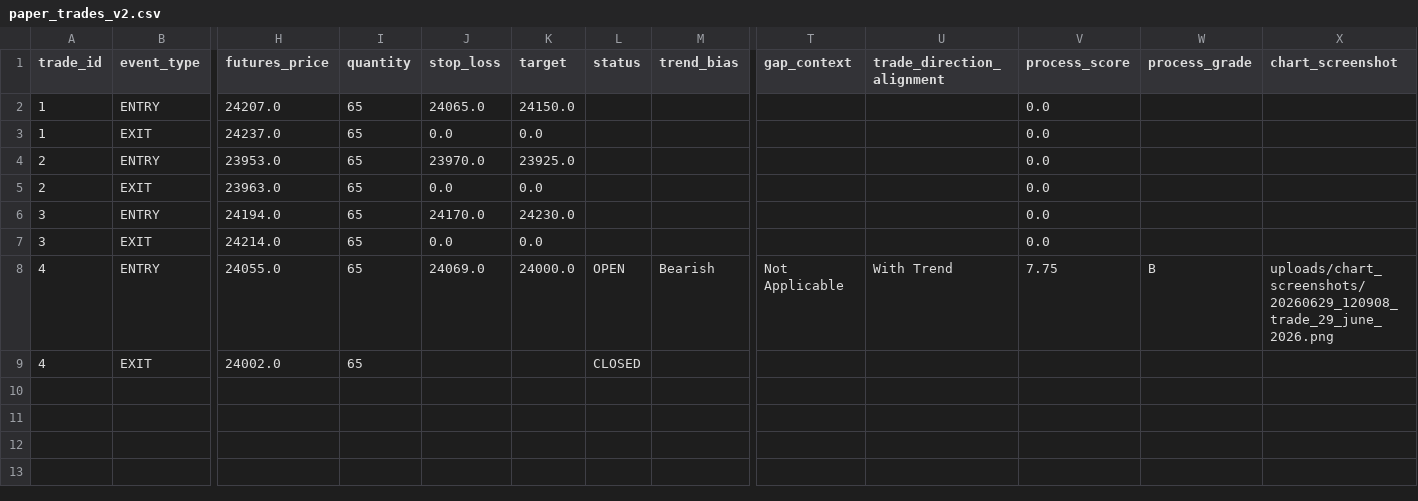
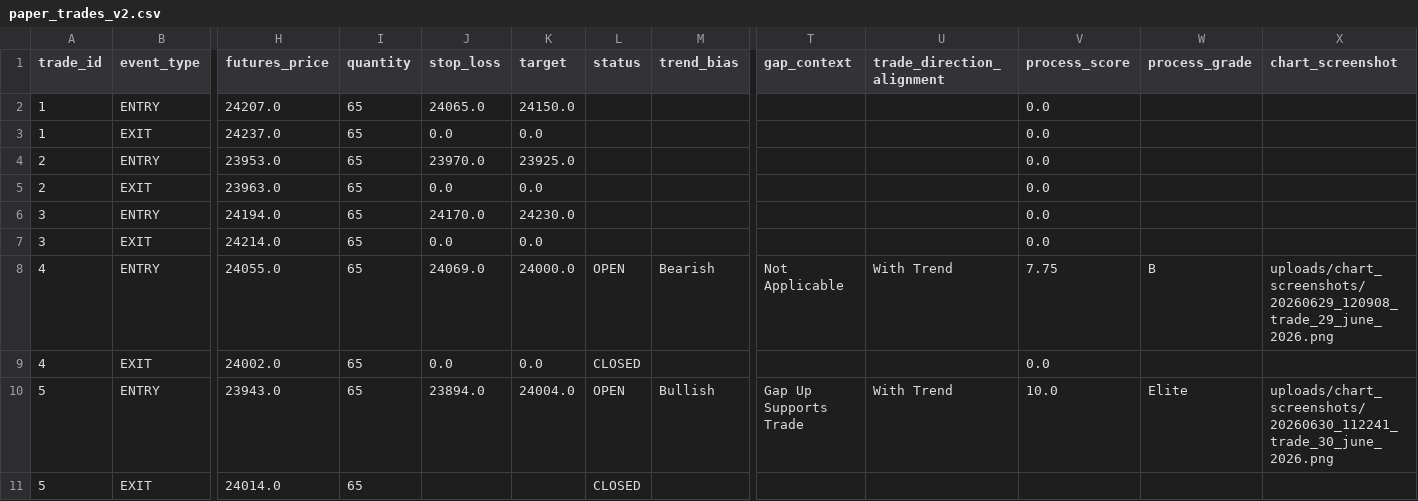
Before and after one commit to vinaykelkar/market-pulse-league, a CSV file: data/paper_trades_v2.csv, drawn as a sheet; only a part is shown, gaps mark what is left out; rows hold the shown columns only; the diff names each change by its address in the sheet, - before the commit and + after, or states it on an @@ line.

Commit message:
added strategy lab for futures and options

```diff
--- a/data/paper_trades_v2.csv
+++ b/data/paper_trades_v2.csv
-J9 (stop_loss): (empty)
+J9 (stop_loss): 0.0
-K9 (target): (empty)
+K9 (target): 0.0
-V9 (process_score): (empty)
+V9 (process_score): 0.0
+row 10: 5 | ENTRY | 23943.0 | 65 | 23894.0 | 24004.0 | OPEN | Bullish | Gap Up Supports Trade | With Trend | 10.0 | Elite | uploads/chart_screenshots/20260630_112241_trade_30_june_2026.png
+row 11: 5 | EXIT | 24014.0 | 65 |  |  | CLOSED
```
Also changed, not shown: 5 other files.
